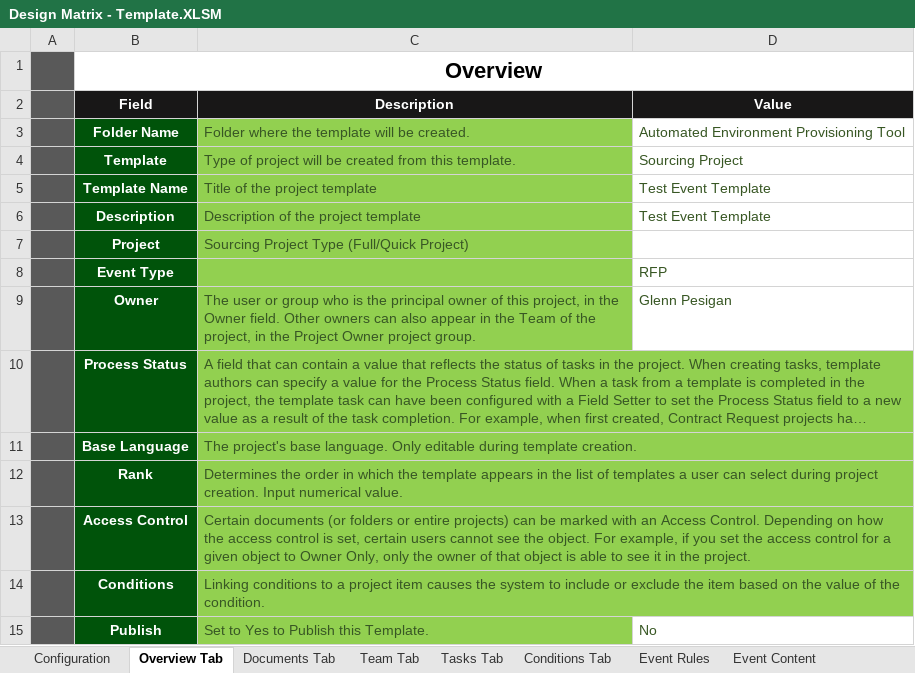
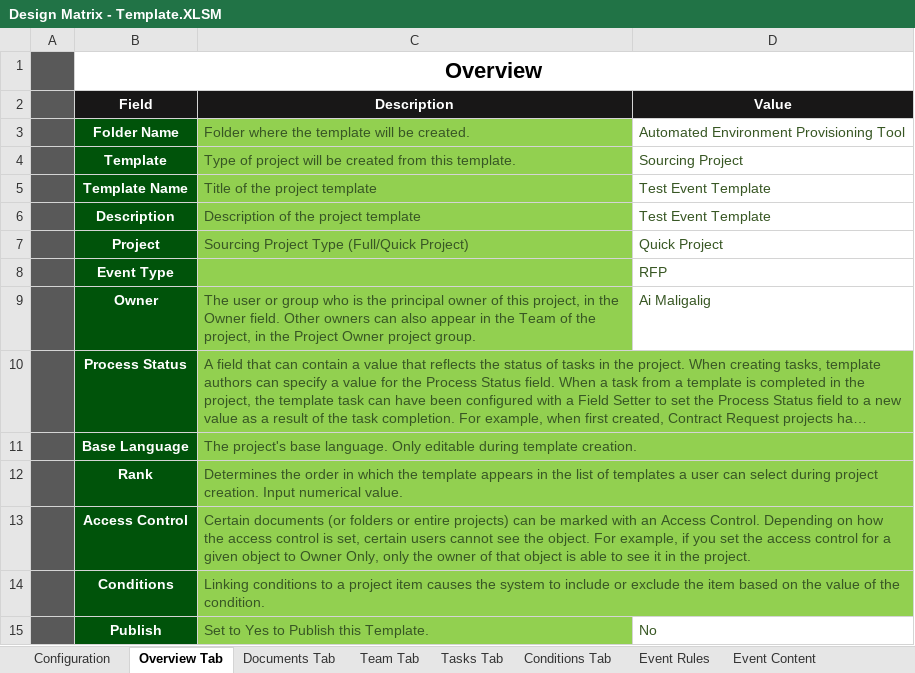
Before and after one commit to glennpesigan/provisioning-tool-v1, an Excel workbook: data/Design Matrix - Template.XLSM, sheet Overview Tab, drawn as a sheet; long unchanged cells end in …; values as stored, in another font and other column widths than the file's, no borders; conditional formats not drawn; the diff names each change by its address in the sheet, - before the commit and + after, or states it on an @@ line.

```diff
--- a/data/Design Matrix - Template.XLSM (sheet Overview Tab)
+++ b/data/Design Matrix - Template.XLSM (sheet Overview Tab)
-D7 (Value): (empty)
+D7 (Value): Quick Project
-D9 (Value): Glenn Pesigan
+D9 (Value): Ai Maligalig
```
Also changed, not shown: sheet Team Tab, 6 other files.
